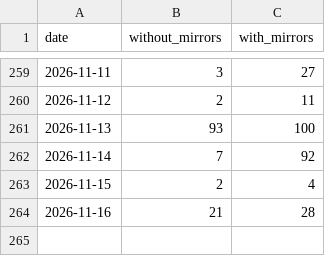
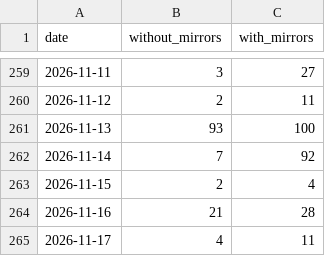
Before and after one commit to anulum/director-ai, a CSV file: downloads/director-ai.csv, drawn as a sheet; only a part is shown, gaps mark what is left out; the diff names each change by its address in the sheet, - before the commit and + after, or states it on an @@ line.

```diff
--- a/downloads/director-ai.csv
+++ b/downloads/director-ai.csv
+row 265: 2026-11-17 | 4 | 11
```
